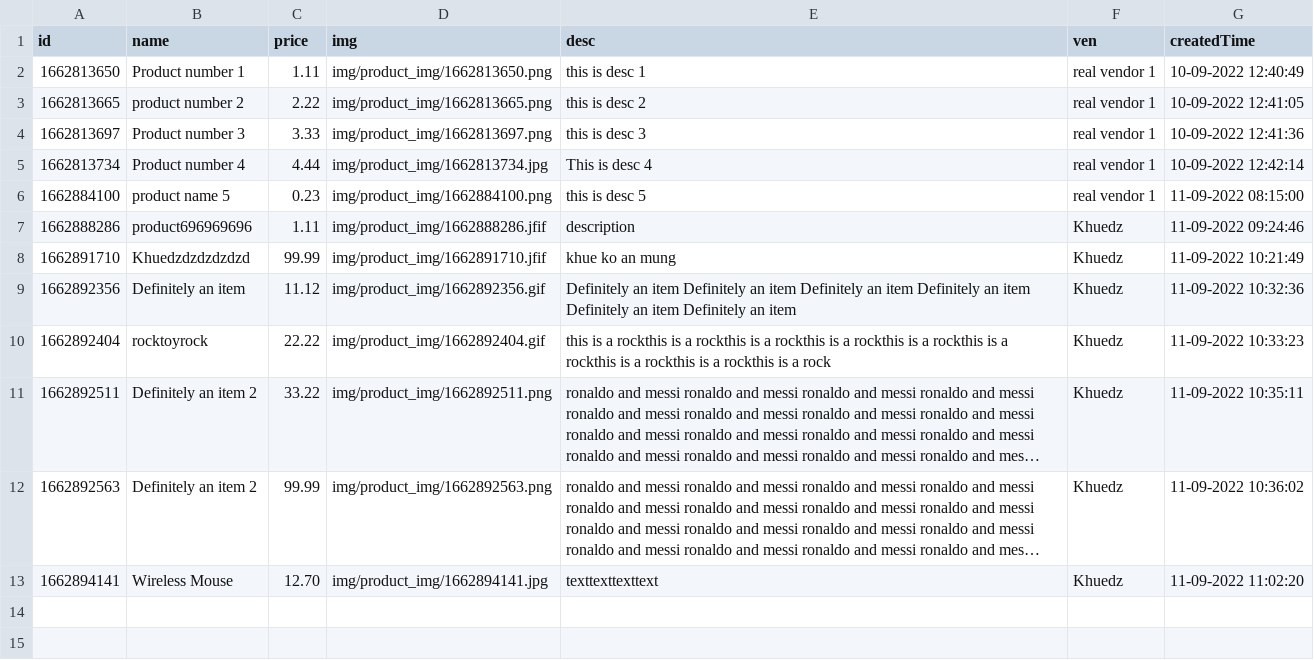
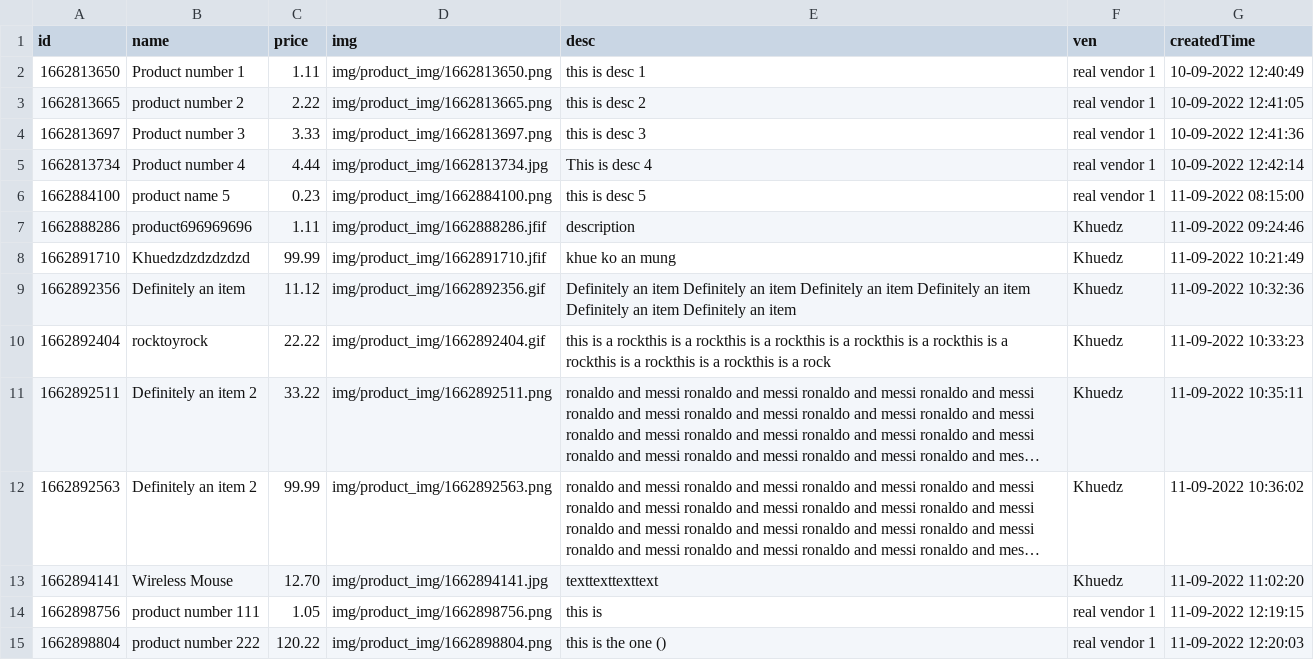
Before and after one commit to BaoHoangRmit/webprog-fullstack, a CSV file: root/data/products.csv, drawn as a sheet; long unchanged cells end in ….

```diff
--- a/root/data/products.csv
+++ b/root/data/products.csv
@@ -13 +13,3 @@ id,name,price,img,desc,ven,createdTime
 1662894141,"Wireless Mouse",12.70,img/product_img/1662894141.jpg,texttexttexttext,Khuedz,"11-09-2022 11:02:20"
+1662898756,"product number 111",1.05,img/product_img/1662898756.png,"this is","real vendor 1","11-09-2022 12:19:15"
+1662898804,"product number 222",120.22,img/product_img/1662898804.png,"this is the one ()","real vendor 1","11-09-2022 12:20:03"
```
Also changed, not shown: 9 other files.
